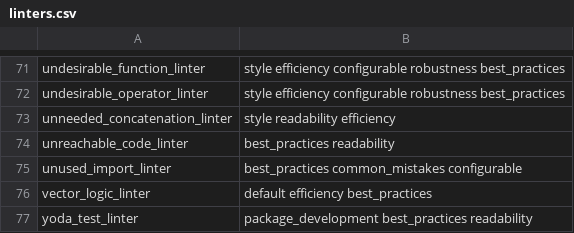
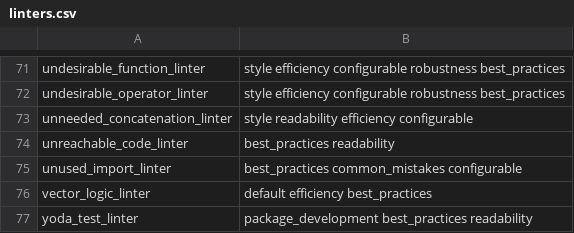
Before and after one commit to r-lib/lintr, a CSV file: inst/lintr/linters.csv, drawn as a sheet; only a part is shown, gaps mark what is left out.

Commit message:
add configurable tag to unneeded_concatenation_linter

```diff
--- a/inst/lintr/linters.csv
+++ b/inst/lintr/linters.csv
@@ -72,3 +72,3 @@ undesirable_function_linter,style efficiency configurable robustness best_practi
 undesirable_operator_linter,style efficiency configurable robustness best_practices
-unneeded_concatenation_linter,style readability efficiency
+unneeded_concatenation_linter,style readability efficiency configurable
 unreachable_code_linter,best_practices readability
```
Also changed, not shown: 3 other files.
